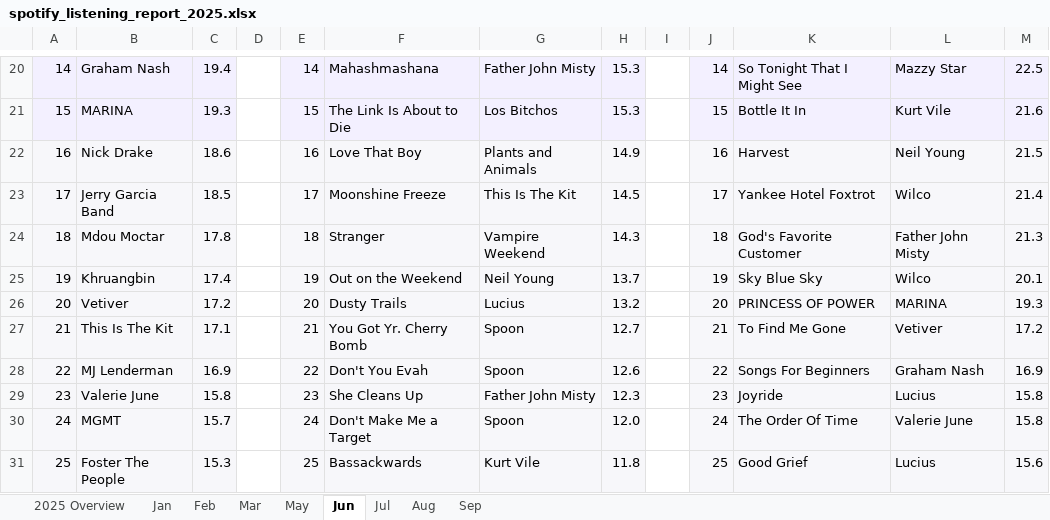
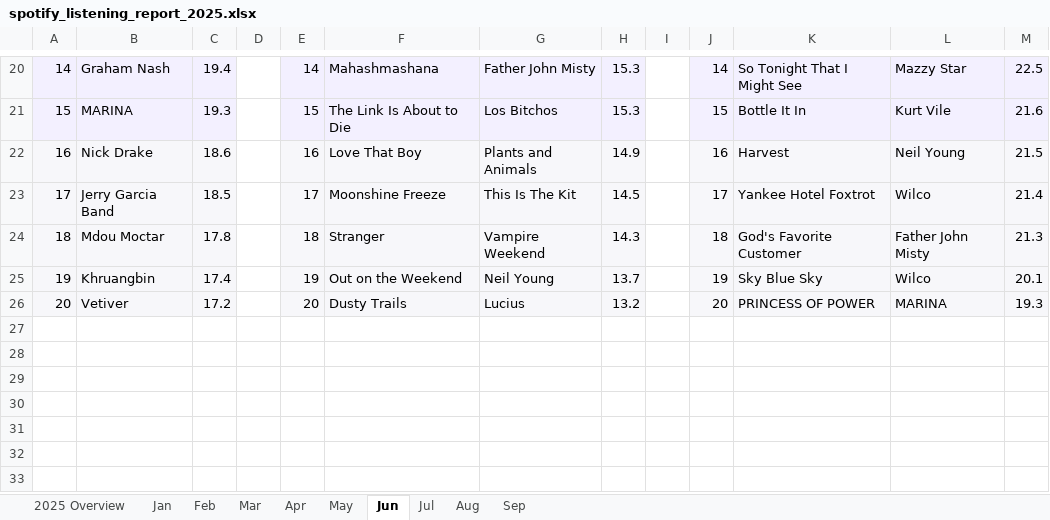
Before and after one commit to jennifer-marie-nyc/spotify-sandbox, an Excel workbook: excel/spotify_listening_report_2025.xlsx, sheet Jun, drawn as a sheet; only a part is shown, gaps mark what is left out; values as stored, in another font and other column widths than the file's, no borders; the diff names each change by its address in the sheet, - before the commit and + after, or states it on an @@ line.

```diff
--- a/excel/spotify_listening_report_2025.xlsx (sheet Jun)
+++ b/excel/spotify_listening_report_2025.xlsx (sheet Jun)
+sheet tab: Apr
-row 27: 21 | This Is The Kit | 17.1 |  | 21 | You Got Yr. Cherry Bomb | Spoon | 12.7 |  | 21 | To Find Me Gone | Vetiver | 17.2
-row 28: 22 | MJ Lenderman | 16.9 |  | 22 | Don't You Evah | Spoon | 12.6 |  | 22 | Songs For Beginners | Graham Nash | 16.9
-row 29: 23 | Valerie June | 15.8 |  | 23 | She Cleans Up | Father John Misty | 12.3 |  | 23 | Joyride | Lucius | 15.8
-row 30: 24 | MGMT | 15.7 |  | 24 | Don't Make Me a Target | Spoon | 12.0 |  | 24 | The Order Of Time | Valerie June | 15.8
-row 31: 25 | Foster The People | 15.3 |  | 25 | Bassackwards | Kurt Vile | 11.8 |  | 25 | Good Grief | Lucius | 15.6
```
Also changed, not shown: sheet Jan, sheet Feb, sheet Mar, sheet Sep, sheet Aug, sheet May, 1 more sheet.
